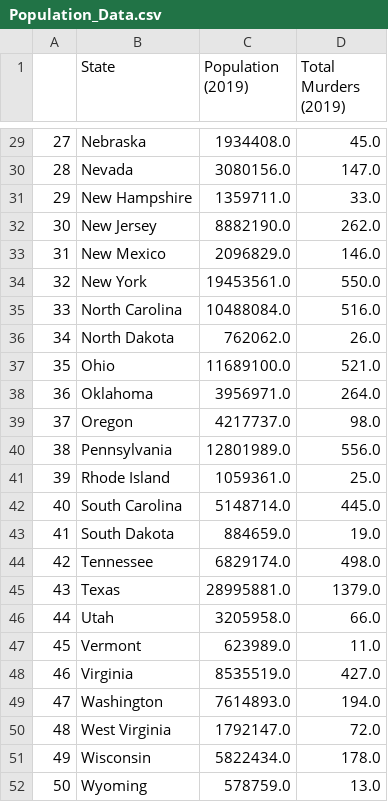
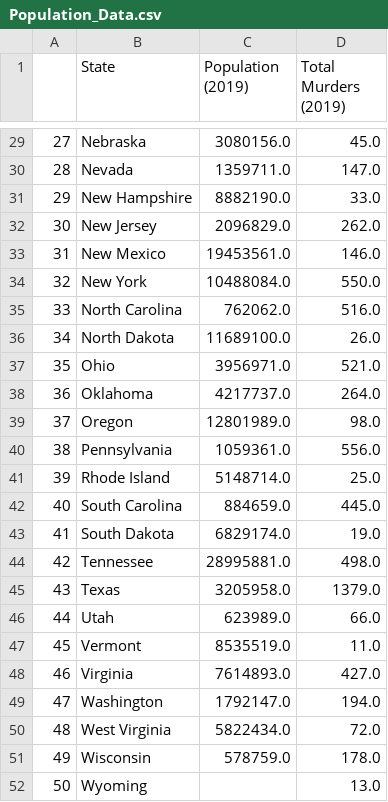
Before and after one commit to akarpie96/CrimeStats, a CSV file: Clean_Data_Output/Population_Data.csv, drawn as a sheet; only a part is shown, gaps mark what is left out; the diff covers the shown part only.

```diff
--- a/Clean_Data_Output/Population_Data.csv
+++ b/Clean_Data_Output/Population_Data.csv
@@ -29,24 +29,24 @@
-27,Nebraska,1934408.0,45.0
-28,Nevada,3080156.0,147.0
-29,New Hampshire,1359711.0,33.0
-30,New Jersey,8882190.0,262.0
-31,New Mexico,2096829.0,146.0
-32,New York,19453561.0,550.0
-33,North Carolina,10488084.0,516.0
-34,North Dakota,762062.0,26.0
-35,Ohio,11689100.0,521.0
-36,Oklahoma,3956971.0,264.0
-37,Oregon,4217737.0,98.0
-38,Pennsylvania,12801989.0,556.0
-39,Rhode Island,1059361.0,25.0
-40,South Carolina,5148714.0,445.0
-41,South Dakota,884659.0,19.0
-42,Tennessee,6829174.0,498.0
-43,Texas,28995881.0,1379.0
-44,Utah,3205958.0,66.0
-45,Vermont,623989.0,11.0
-46,Virginia,8535519.0,427.0
-47,Washington,7614893.0,194.0
-48,West Virginia,1792147.0,72.0
-49,Wisconsin,5822434.0,178.0
-50,Wyoming,578759.0,13.0
+27,Nebraska,3080156.0,45.0
+28,Nevada,1359711.0,147.0
+29,New Hampshire,8882190.0,33.0
+30,New Jersey,2096829.0,262.0
+31,New Mexico,19453561.0,146.0
+32,New York,10488084.0,550.0
+33,North Carolina,762062.0,516.0
+34,North Dakota,11689100.0,26.0
+35,Ohio,3956971.0,521.0
+36,Oklahoma,4217737.0,264.0
+37,Oregon,12801989.0,98.0
+38,Pennsylvania,1059361.0,556.0
+39,Rhode Island,5148714.0,25.0
+40,South Carolina,884659.0,445.0
+41,South Dakota,6829174.0,19.0
+42,Tennessee,28995881.0,498.0
+43,Texas,3205958.0,1379.0
+44,Utah,623989.0,66.0
+45,Vermont,8535519.0,11.0
+46,Virginia,7614893.0,427.0
+47,Washington,1792147.0,194.0
+48,West Virginia,5822434.0,72.0
+49,Wisconsin,578759.0,178.0
+50,Wyoming,,13.0
```
Also changed, not shown: 27 edited cells elsewhere in this file, Clean_Data_Output/Data.csv, 8 other files.
